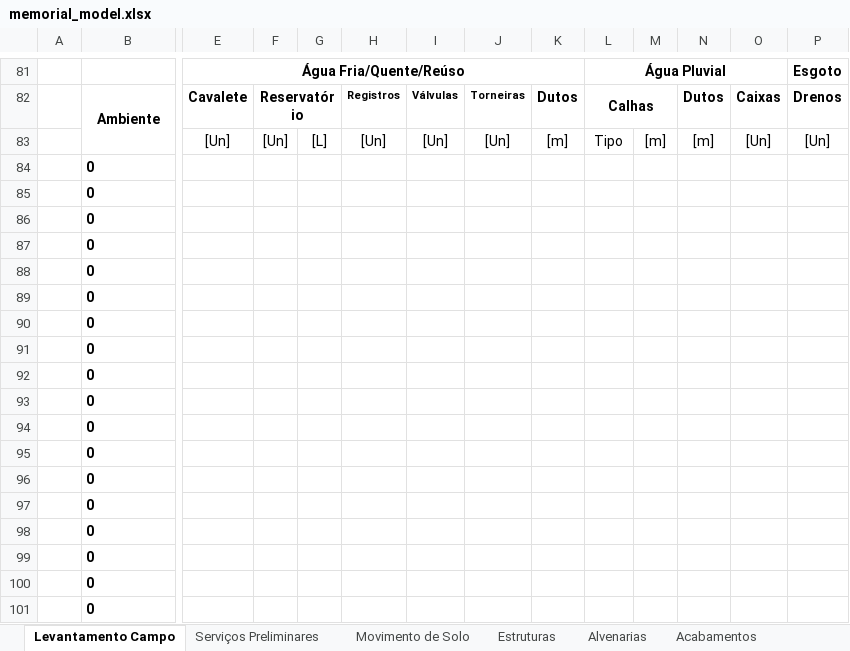
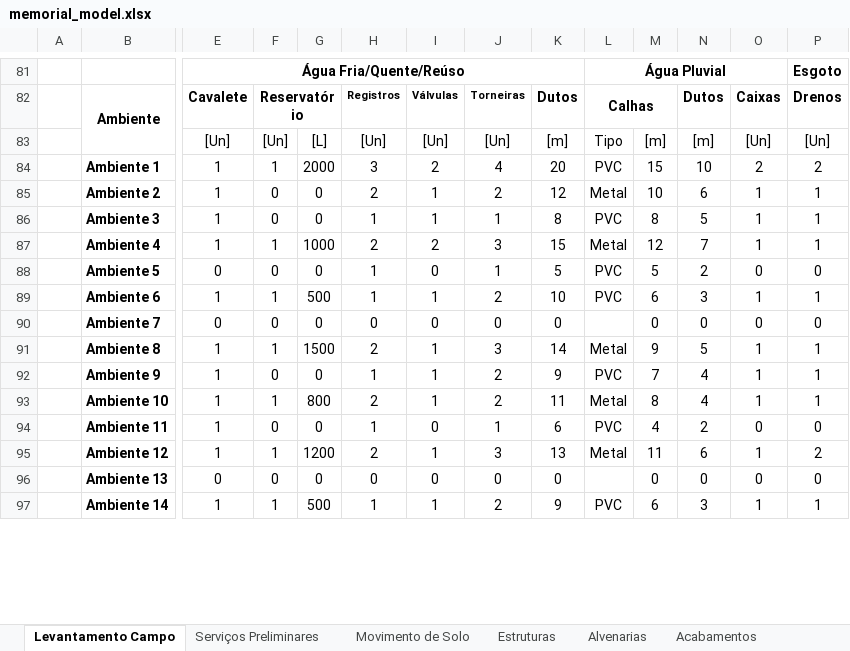
Before and after one commit to EquipeEcho/EchoCAD, an Excel workbook: app/backend/src/modules/Memorial/preencher_excel/memorial_model.xlsx, sheet Levantamento Campo, drawn as a sheet; only a part is shown, gaps mark what is left out; values as stored, in another font and other column widths than the file's, no borders; removed rows and columns are numbered as before the commit, all else as after; rows hold the shown columns only; the diff covers the shown part only; the diff names each change by its address in the sheet, - before the commit and + after, or states it on an @@ line.

```diff
--- a/app/backend/src/modules/Memorial/preencher_excel/memorial_model.xlsx (sheet Levantamento Campo)
+++ b/app/backend/src/modules/Memorial/preencher_excel/memorial_model.xlsx (sheet Levantamento Campo)
-row 84:  | 0
-row 85:  | 0
-row 86:  | 0
-row 87:  | 0
-row 88:  | 0
-row 89:  | 0
-row 90:  | 0
-row 91:  | 0
-row 92:  | 0
-row 93:  | 0
-row 94:  | 0
-row 95:  | 0
-row 96:  | 0
-row 97:  | 0
-row 98:  | 0
-row 99:  | 0
-row 100:  | 0
-row 101:  | 0
+row 84:  | Ambiente 1 | 1 | 1 | 2000 | 3 | 2 | 4 | 20 | PVC | 15 | 10 | 2 | 2
+row 85:  | Ambiente 2 | 1 | 0 | 0 | 2 | 1 | 2 | 12 | Metal | 10 | 6 | 1 | 1
+row 86:  | Ambiente 3 | 1 | 0 | 0 | 1 | 1 | 1 | 8 | PVC | 8 | 5 | 1 | 1
+row 87:  | Ambiente 4 | 1 | 1 | 1000 | 2 | 2 | 3 | 15 | Metal | 12 | 7 | 1 | 1
+row 88:  | Ambiente 5 | 0 | 0 | 0 | 1 | 0 | 1 | 5 | PVC | 5 | 2 | 0 | 0
+row 89:  | Ambiente 6 | 1 | 1 | 500 | 1 | 1 | 2 | 10 | PVC | 6 | 3 | 1 | 1
+row 90:  | Ambiente 7 | 0 | 0 | 0 | 0 | 0 | 0 | 0 |  | 0 | 0 | 0 | 0
+row 91:  | Ambiente 8 | 1 | 1 | 1500 | 2 | 1 | 3 | 14 | Metal | 9 | 5 | 1 | 1
+row 92:  | Ambiente 9 | 1 | 0 | 0 | 1 | 1 | 2 | 9 | PVC | 7 | 4 | 1 | 1
+row 93:  | Ambiente 10 | 1 | 1 | 800 | 2 | 1 | 2 | 11 | Metal | 8 | 4 | 1 | 1
+row 94:  | Ambiente 11 | 1 | 0 | 0 | 1 | 0 | 1 | 6 | PVC | 4 | 2 | 0 | 0
+row 95:  | Ambiente 12 | 1 | 1 | 1200 | 2 | 1 | 3 | 13 | Metal | 11 | 6 | 1 | 2
+row 96:  | Ambiente 13 | 0 | 0 | 0 | 0 | 0 | 0 | 0 |  | 0 | 0 | 0 | 0
+row 97:  | Ambiente 14 | 1 | 1 | 500 | 1 | 1 | 2 | 9 | PVC | 6 | 3 | 1 | 1
```
Also changed, not shown: 113 added rows, 99 removed rows, 10 edited cells, cell formats and merged cells elsewhere in this sheet, sheet Estruturas, sheet Movimento de Solo, sheet Acabamentos, sheet Alvenarias, sheet Serviços Preliminares, sheet Inst Elétricas, 8 more sheets, other sheet tabs, formulas that keep their value, 5 other files.
